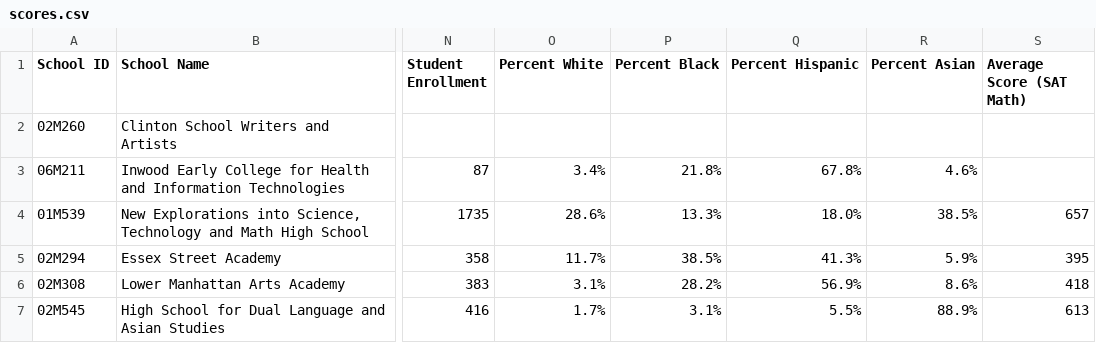
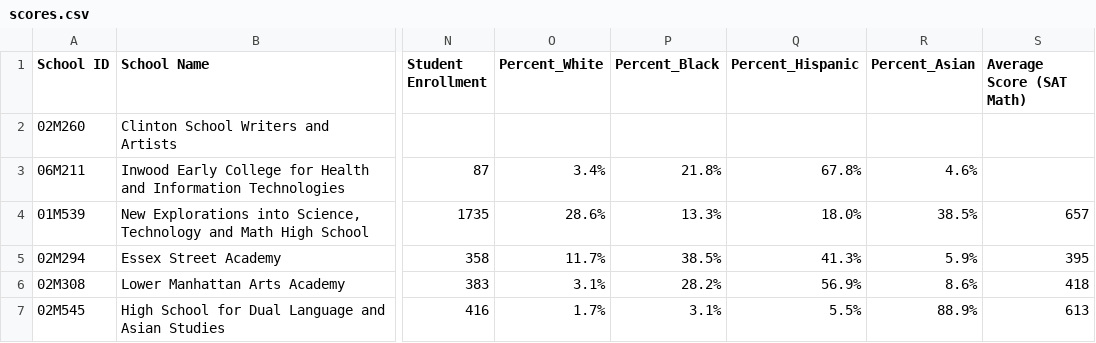
Before and after one commit to woodzim/datmin, a CSV file: scores.csv, drawn as a sheet; only a part is shown, gaps mark what is left out; the diff names each change by its address in the sheet, - before the commit and + after, or states it on an @@ line.

Commit message:
Update scores.csv

```diff
--- a/scores.csv
+++ b/scores.csv
-O1: Percent White
+O1: Percent_White
-P1: Percent Black
+P1: Percent_Black
-Q1: Percent Hispanic
+Q1: Percent_Hispanic
-R1: Percent Asian
+R1: Percent_Asian
```
